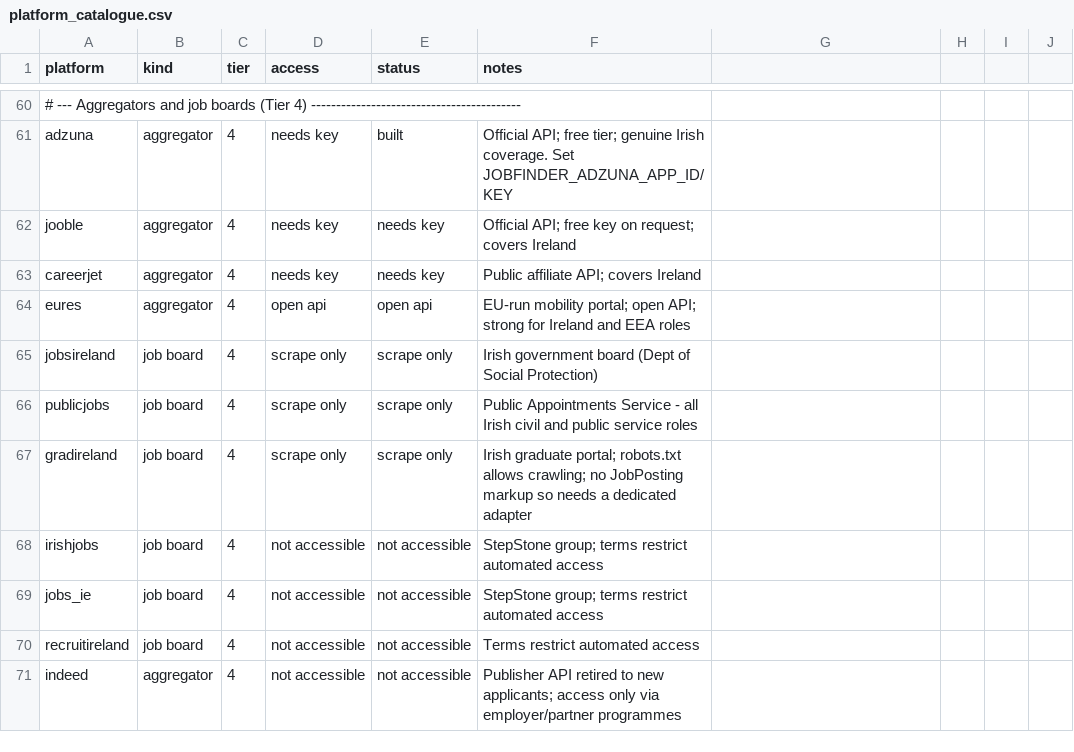
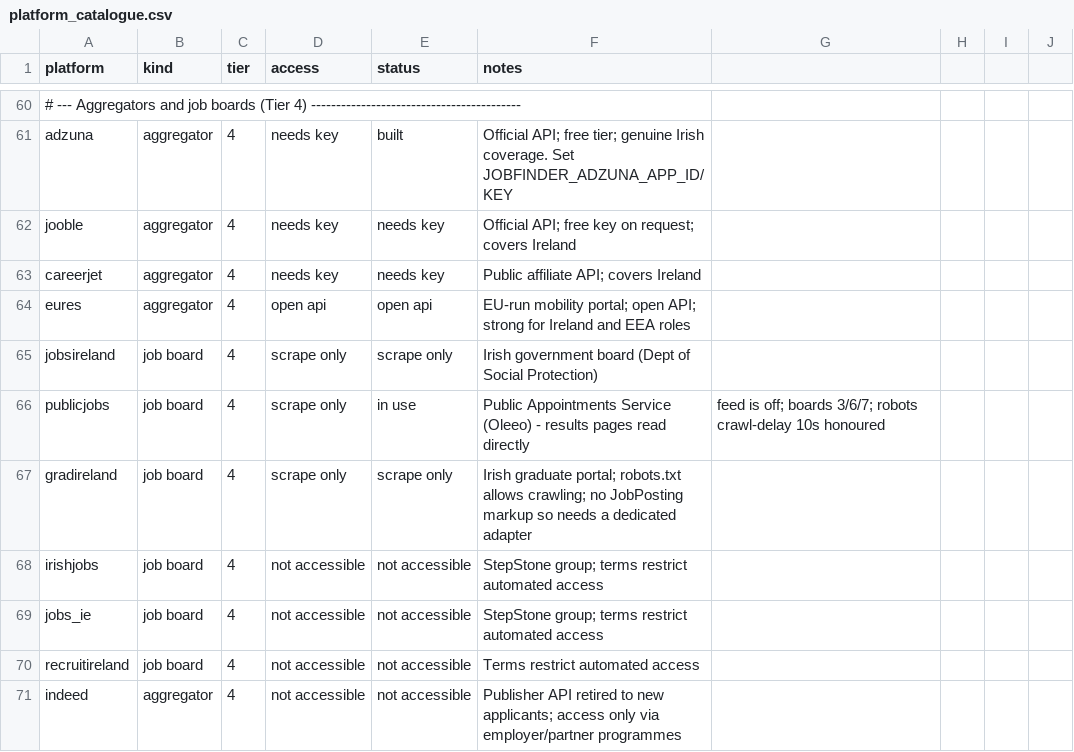
Before and after one commit to ag2502/Job-Finder-for-Ireland, a CSV file: data/platform_catalogue.csv, drawn as a sheet; only a part is shown, gaps mark what is left out.

```diff
--- a/data/platform_catalogue.csv
+++ b/data/platform_catalogue.csv
@@ -65,3 +65,3 @@ eures,aggregator,4,open api,open api,EU-run mobility portal; open API; strong fo
 jobsireland,job board,4,scrape only,scrape only,Irish government board (Dept of Social Protection)
-publicjobs,job board,4,scrape only,scrape only,Public Appointments Service - all Irish civil and public service roles
+publicjobs,job board,4,scrape only,in use,Public Appointments Service (Oleeo) - results pages read directly, feed is off; boards 3/6/7; robots crawl-delay 10s honoured
 gradireland,job board,4,scrape only,scrape only,Irish graduate portal; robots.txt allows crawling; no JobPosting markup so needs a dedicated adapter
```
Also changed, not shown: data/seed_companies.csv, 6 other files.
